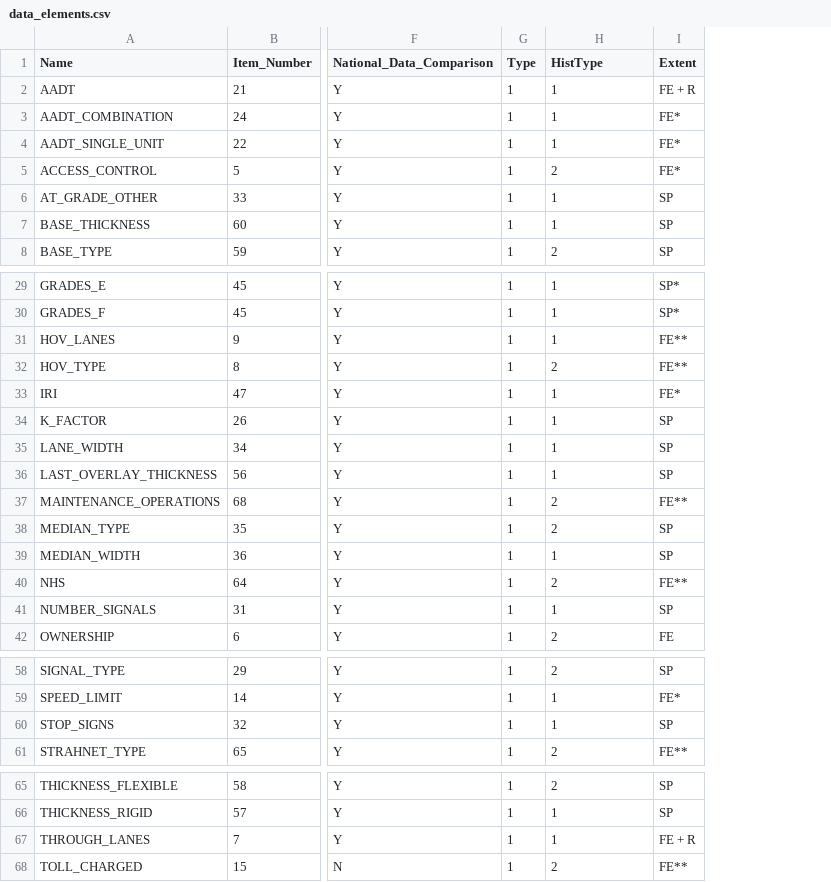
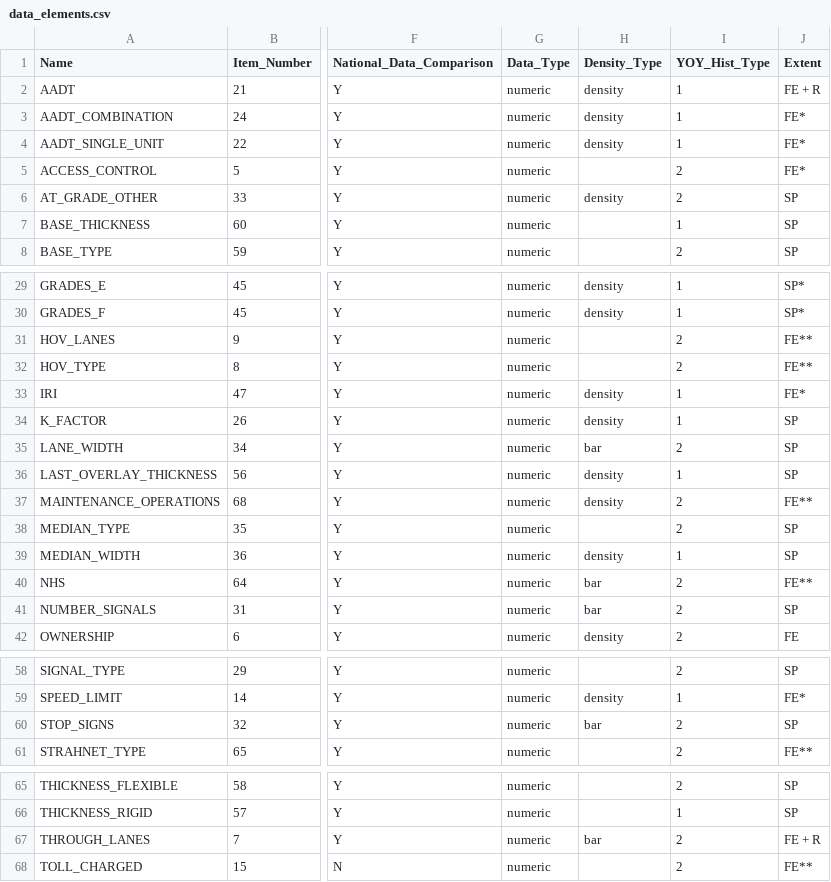
Before and after one commit to RSGInc/HPMS-Score-Card-Generator, a CSV file: resources/dat/data_elements.csv, drawn as a sheet; only a part is shown, gaps mark what is left out; removed rows and columns are numbered as before the commit, all else as after; the diff names each change by its address in the sheet, - before the commit and + after, or states it on an @@ line.

Commit message:
UPdates to vertical column bar alternative to density plots.

```diff
--- a/resources/dat/data_elements.csv
+++ b/resources/dat/data_elements.csv
-column G (Type), rows 2-8: all 1; rows 29-42: all 1; rows 58-61: all 1; rows 65-68: all 1
+column G (Data_Type), rows 2-8: all numeric; rows 29-42: all numeric; rows 58-61: all numeric; rows 65-68: all numeric
+column H (Density_Type), rows 2-6: density | density | density |  | density; rows 29-42: density | density |  |  | density | density | bar | density | density |  | density | bar | bar | density; rows 59-60: density | bar; row 67: bar
-I1: HistType
+I1: YOY_Hist_Type
-I6 (YOY_Hist_Type): 1
+I6 (YOY_Hist_Type): 2
-I31 (YOY_Hist_Type): 1
+I31 (YOY_Hist_Type): 2
-I35 (YOY_Hist_Type): 1
+I35 (YOY_Hist_Type): 2
-I41 (YOY_Hist_Type): 1
+I41 (YOY_Hist_Type): 2
-I60 (YOY_Hist_Type): 1
+I60 (YOY_Hist_Type): 2
-I67 (YOY_Hist_Type): 1
+I67 (YOY_Hist_Type): 2
```
Also changed, not shown: 8 other files.
